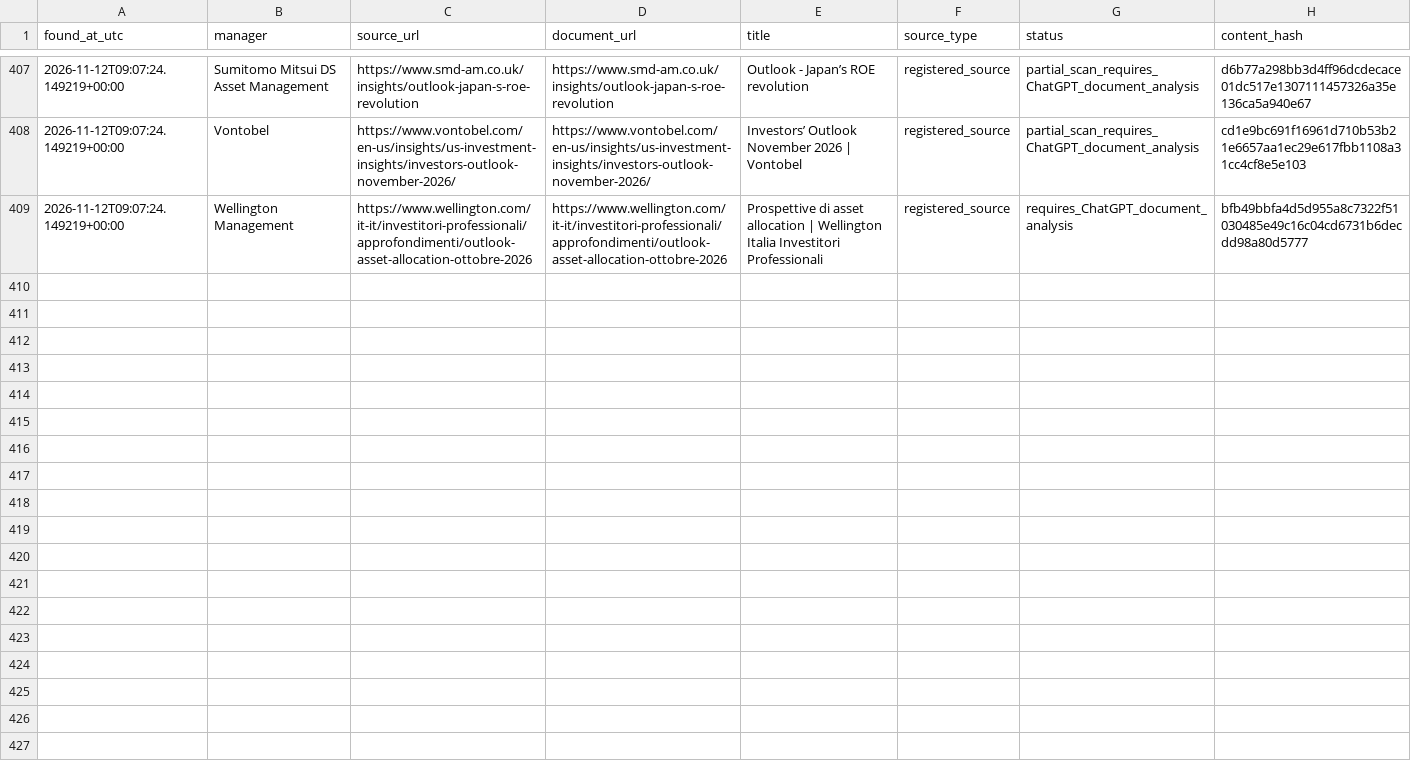
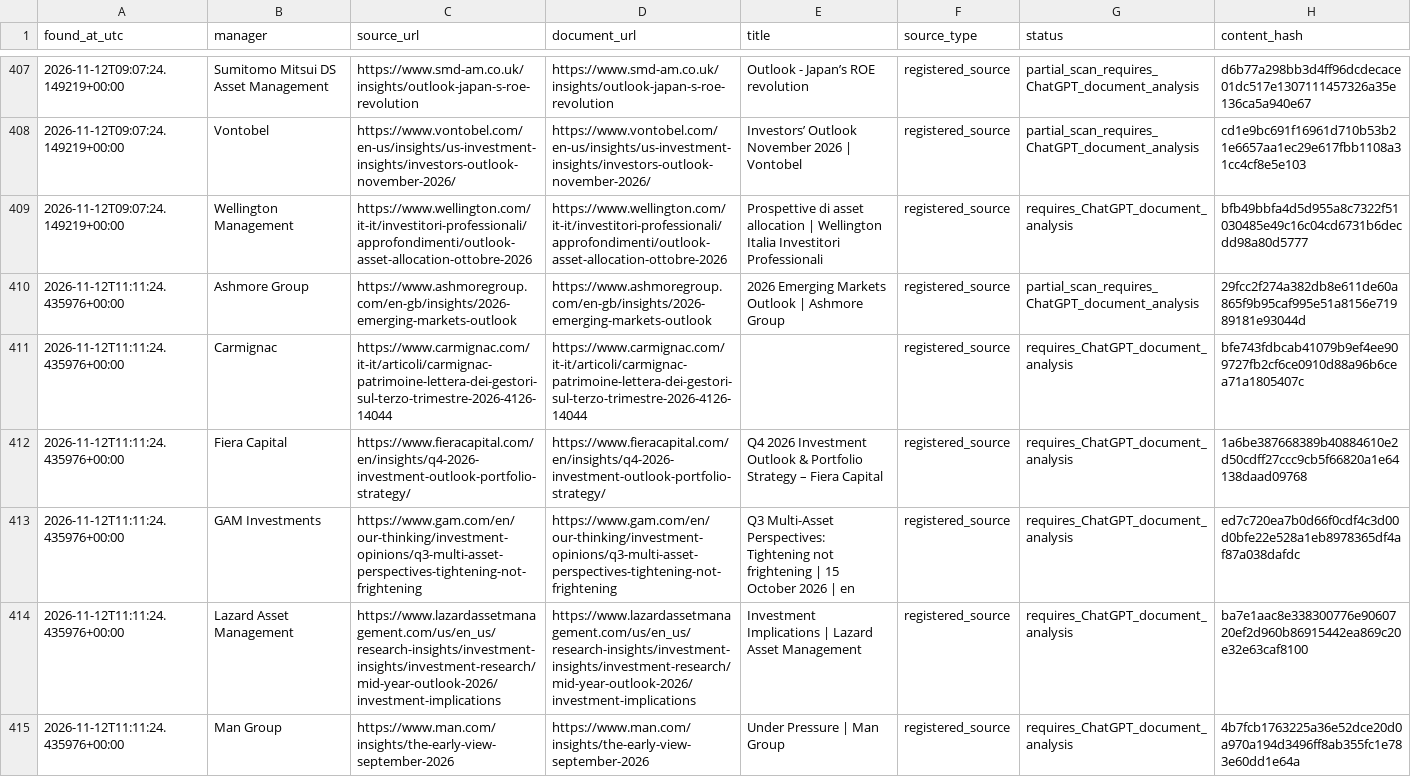
Before and after one commit to magitenia-bot/global-outlook-engine, a CSV file: research_monitor/discovered_documents.csv, drawn as a sheet; only a part is shown, gaps mark what is left out; the diff covers the shown part only.

```diff
--- a/research_monitor/discovered_documents.csv
+++ b/research_monitor/discovered_documents.csv
@@ -922 +922,7 @@ found_at_utc,manager,source_url,document_url,title,source_type,status,content_ha
 2026-11-12T09:07:24.149219+00:00,Wellington Management,https://www.wellington.com/it-it/investitori-professionali/approfondimenti/outlook-asset-allocation-ottobre-2026,https://www.wellington.com/it-it/investitori-professionali/approfondimenti/outlook-asset-allocation-ottobre-2026,Prospettive di asset allocation | Wellington Italia Investitori Professionali,registered_source,requires_ChatGPT_document_analysis,bfb49bbfa4d5d955a8c7322f51030485e49c16c04cd6731b6decdd98a80d5777
+2026-11-12T11:11:24.435976+00:00,Ashmore Group,https://www.ashmoregroup.com/en-gb/insights/2026-emerging-markets-outlook,https://www.ashmoregroup.com/en-gb/insights/2026-emerging-markets-outlook,2026 Emerging Markets Outlook | Ashmore Group,registered_source,partial_scan_requires_ChatGPT_document_analysis,29fcc2f274a382db8e611de60a865f9b95caf995e51a8156e71989181e93044d
+2026-11-12T11:11:24.435976+00:00,Carmignac,https://www.carmignac.com/it-it/articoli/carmignac-patrimoine-lettera-dei-gestori-sul-terzo-trimestre-2026-4126-14044,https://www.carmignac.com/it-it/articoli/carmignac-patrimoine-lettera-dei-gestori-sul-terzo-trimestre-2026-4126-14044,,registered_source,requires_ChatGPT_document_analysis,bfe743fdbcab41079b9ef4ee909727fb2cf6ce0910d88a96b6cea71a1805407c
+2026-11-12T11:11:24.435976+00:00,Fiera Capital,https://www.fieracapital.com/en/insights/q4-2026-investment-outlook-portfolio-strategy/,https://www.fieracapital.com/en/insights/q4-2026-investment-outlook-portfolio-strategy/,Q4 2026 Investment Outlook & Portfolio Strategy – Fiera Capital,registered_source,requires_ChatGPT_document_analysis,1a6be387668389b40884610e2d50cdff27ccc9cb5f66820a1e64138daad09768
+2026-11-12T11:11:24.435976+00:00,GAM Investments,https://www.gam.com/en/our-thinking/investment-opinions/q3-multi-asset-perspectives-tightening-not-frightening,https://www.gam.com/en/our-thinking/investment-opinions/q3-multi-asset-perspectives-tightening-not-frightening,Q3 Multi-Asset Perspectives: Tightening not frightening  | 15 October 2026 | en,registered_source,requires_ChatGPT_document_analysis,ed7c720ea7b0d66f0cdf4c3d00d0bfe22e528a1eb8978365df4af87a038dafdc
+2026-11-12T11:11:24.435976+00:00,Lazard Asset Management,https://www.lazardassetmanagement.com/us/en_us/research-insights/investment-insights/investment-research/mid-year-outlook-2026/investment-implications,https://www.lazardassetmanagement.com/us/en_us/research-insights/investment-insights/investment-research/mid-year-outlook-2026/investment-implications,Investment Implications | Lazard Asset Management,registered_source,requires_ChatGPT_document_analysis,ba7e1aac8e338300776e9060720ef2d960b86915442ea869c20e32e63caf8100
+2026-11-12T11:11:24.435976+00:00,Man Group,https://www.man.com/insights/the-early-view-september-2026,https://www.man.com/insights/the-early-view-september-2026,Under Pressure | Man Group,registered_source,requires_ChatGPT_document_analysis,4b7fcb1763225a36e52dce20d0a970a194d3496ff8ab355fc1e783e60dd1e64a
```
Also changed, not shown: 6 added rows elsewhere in this file, 3 other files.
